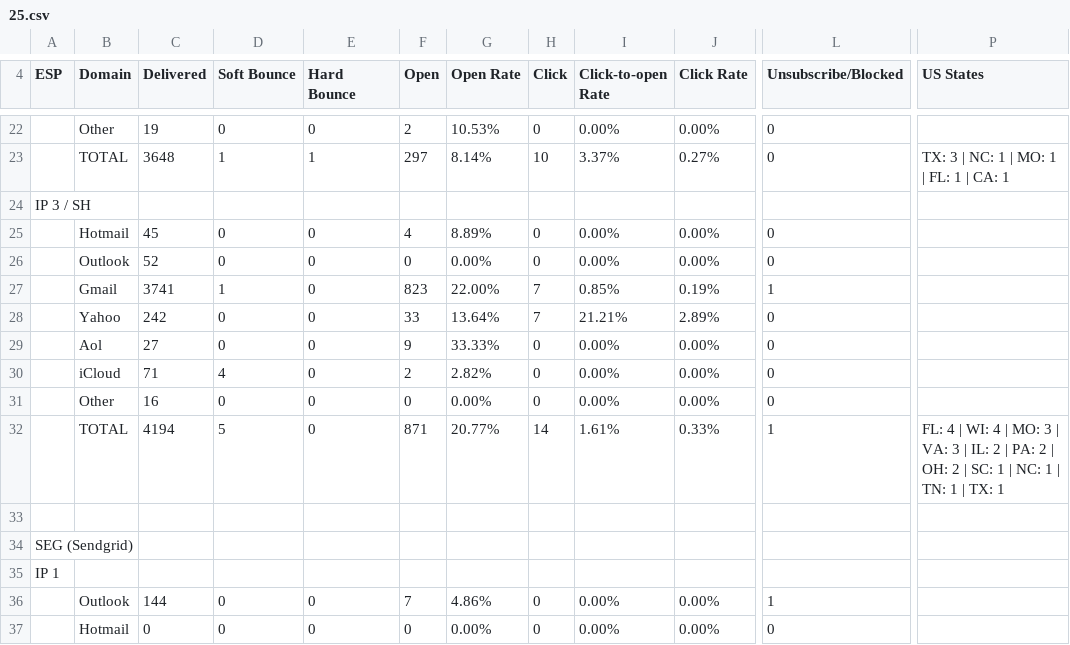
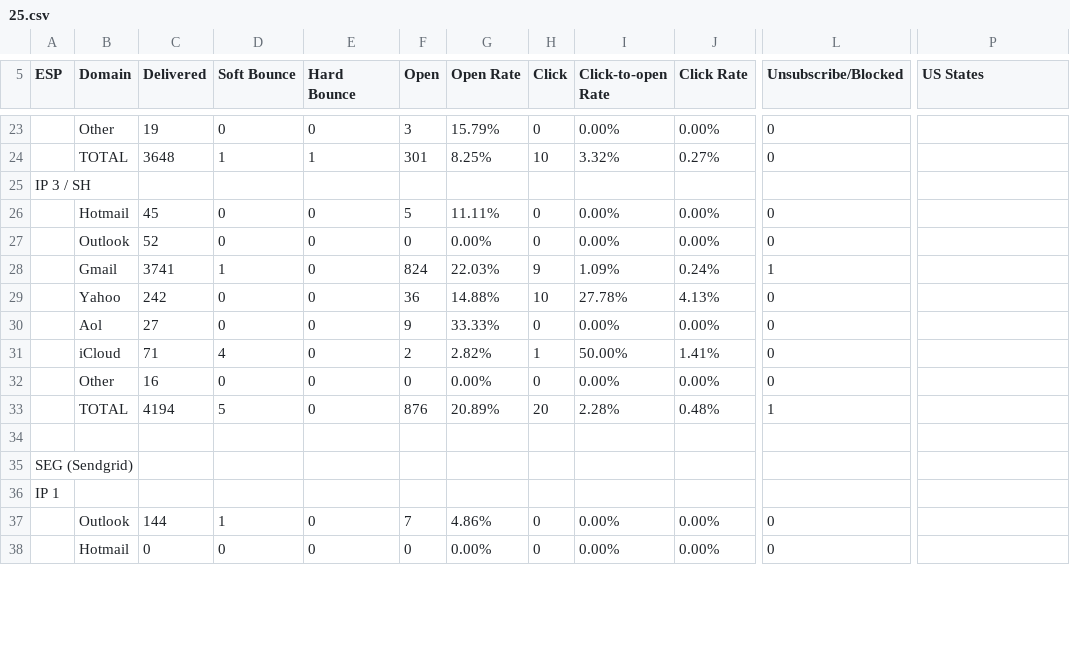
Before and after one commit to WiseKapital/Email-Management-Report, a CSV file: 2026/maildata/maildata_november/25.csv, drawn as a sheet; only a part is shown, gaps mark what is left out; addresses are those after the commit; the diff covers the shown part only; the diff names each change by its address in the sheet, - before the commit and + after, or states it on an @@ line.

```diff
--- a/2026/maildata/maildata_november/25.csv
+++ b/2026/maildata/maildata_november/25.csv
-F23 (Open): 2
+F23 (Open): 3
-G23 (Open Rate): 10.53%
+G23 (Open Rate): 15.79%
-F24 (Open): 297
+F24 (Open): 301
-G24 (Open Rate): 8.14%
+G24 (Open Rate): 8.25%
-I24 (Click-to-open Rate): 3.37%
+I24 (Click-to-open Rate): 3.32%
-P24 (US States): TX: 3 | NC: 1 | MO: 1 | FL: 1 | CA: 1
+P24 (US States): (empty)
-F26 (Open): 4
+F26 (Open): 5
-G26 (Open Rate): 8.89%
+G26 (Open Rate): 11.11%
-F28 (Open): 823
+F28 (Open): 824
-G28 (Open Rate): 22.00%
+G28 (Open Rate): 22.03%
-H28 (Click): 7
+H28 (Click): 9
-I28 (Click-to-open Rate): 0.85%
+I28 (Click-to-open Rate): 1.09%
-J28 (Click Rate): 0.19%
+J28 (Click Rate): 0.24%
-F29 (Open): 33
+F29 (Open): 36
-G29 (Open Rate): 13.64%
+G29 (Open Rate): 14.88%
-H29 (Click): 7
+H29 (Click): 10
-I29 (Click-to-open Rate): 21.21%
+I29 (Click-to-open Rate): 27.78%
-J29 (Click Rate): 2.89%
+J29 (Click Rate): 4.13%
-H31 (Click): 0
+H31 (Click): 1
-I31 (Click-to-open Rate): 0.00%
+I31 (Click-to-open Rate): 50.00%
-J31 (Click Rate): 0.00%
+J31 (Click Rate): 1.41%
-F33 (Open): 871
+F33 (Open): 876
-G33 (Open Rate): 20.77%
+G33 (Open Rate): 20.89%
-H33 (Click): 14
+H33 (Click): 20
-I33 (Click-to-open Rate): 1.61%
+I33 (Click-to-open Rate): 2.28%
-J33 (Click Rate): 0.33%
+J33 (Click Rate): 0.48%
-P33 (US States): FL: 4 | WI: 4 | MO: 3 | VA: 3 | IL: 2 | PA: 2 | OH: 2 | SC: 1 | NC: 1 | TN: 1 | TX: 1
+P33 (US States): (empty)
-D37 (Soft Bounce): 0
+D37 (Soft Bounce): 1
-L37 (Unsubscribe/Blocked): 1
+L37 (Unsubscribe/Blocked): 0
```
Also changed, not shown: 5 added rows, 4 removed rows and 55 edited cells elsewhere in this file, 1 other file.
